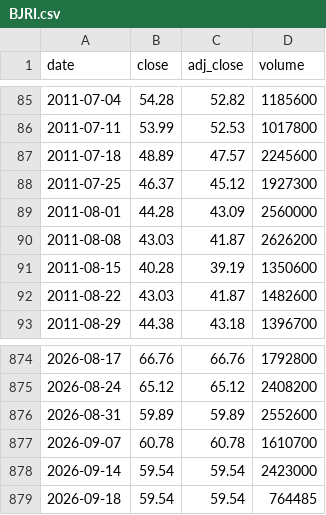
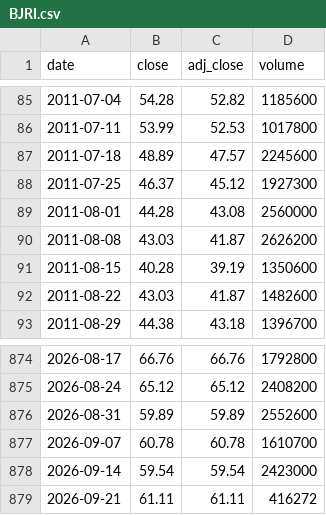
Before and after one commit to cri8-gemini/cri8-gemini.github.io, a CSV file: data/stocks/BJRI.csv, drawn as a sheet; only a part is shown, gaps mark what is left out.

```diff
--- a/data/stocks/BJRI.csv
+++ b/data/stocks/BJRI.csv
@@ -88,3 +88,3 @@ date,close,adj_close,volume
 2011-07-25,46.37,45.12,1927300
-2011-08-01,44.28,43.09,2560000
+2011-08-01,44.28,43.08,2560000
 2011-08-08,43.03,41.87,2626200
@@ -878,2 +878,2 @@ date,close,adj_close,volume
 2026-09-14,59.54,59.54,2423000
-2026-09-18,59.54,59.54,764485
+2026-09-21,61.11,61.11,416272
```
Also changed, not shown: data/newsline_issues.csv, data/stocks/BLMN.csv, 10 other files.
